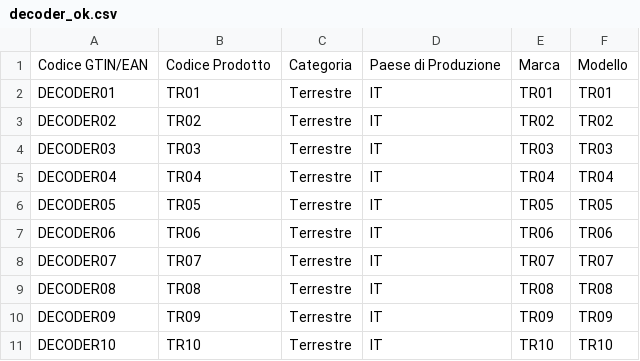
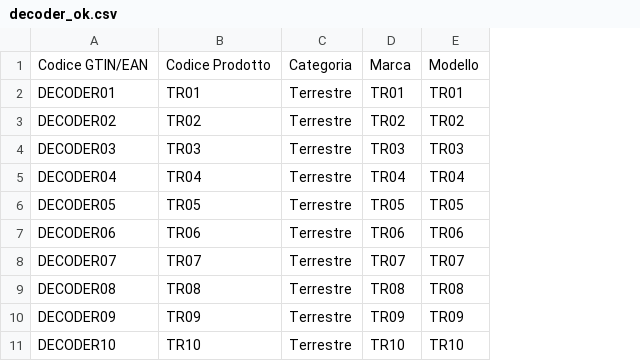
Before and after one commit to pagopa/idpay-asset-register-backend, a CSV file: postman/file/valid/decoder_ok.csv, drawn as a sheet; the diff names each change by its address in the sheet, - before the commit and + after, or states it on an @@ line.

```diff
--- a/postman/file/valid/decoder_ok.csv
+++ b/postman/file/valid/decoder_ok.csv
-column D, rows 1-11: Paese di Produzione | IT | IT | IT | IT | IT | IT | IT | IT | IT | IT
```
Also changed, not shown: postman/file/decoder-ko/decoder_ko_categoria.csv, postman/file/decoder-ko/decoder_ko_codice_gtiean.csv, 14 other files.
